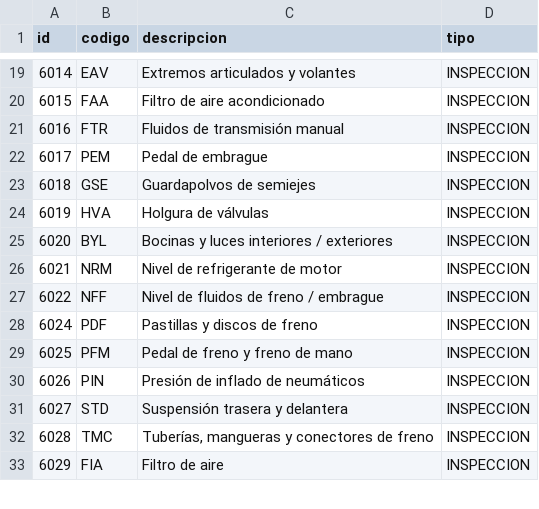
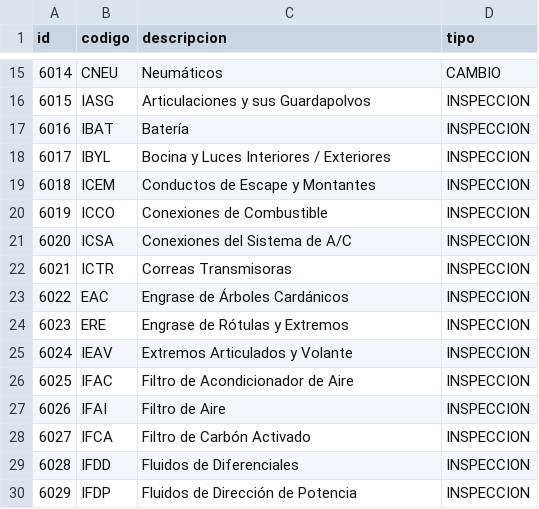
Before and after one commit to aleubalton/Saturno-Titan, a CSV file: src/main/resources/config/liquibase/tareas.csv, drawn as a sheet; only a part is shown, gaps mark what is left out; the diff covers the shown part only.

```diff
--- a/src/main/resources/config/liquibase/tareas.csv
+++ b/src/main/resources/config/liquibase/tareas.csv
@@ -19,15 +15,16 @@ id;codigo;descripcion;tipo
-6014;EAV;Extremos articulados y volantes;INSPECCION
-6015;FAA;Filtro de aire acondicionado;INSPECCION
-6016;FTR;Fluidos de transmisión manual;INSPECCION
-6017;PEM;Pedal de embrague;INSPECCION
-6018;GSE;Guardapolvos de semiejes;INSPECCION
-6019;HVA;Holgura de válvulas;INSPECCION
-6020;BYL;Bocinas y luces interiores / exteriores;INSPECCION
-6021;NRM;Nivel de refrigerante de motor;INSPECCION
-6022;NFF;Nivel de fluidos de freno / embrague;INSPECCION
-6024;PDF;Pastillas y discos de freno;INSPECCION
-6025;PFM;Pedal de freno y freno de mano;INSPECCION
-6026;PIN;Presión de inflado de neumáticos;INSPECCION
-6027;STD;Suspensión trasera y delantera;INSPECCION
-6028;TMC;Tuberías, mangueras y conectores de freno;INSPECCION
-6029;FIA;Filtro de aire;INSPECCION
+6014;CNEU;Neumáticos;CAMBIO
+6015;IASG;Articulaciones y sus Guardapolvos;INSPECCION
+6016;IBAT;Batería;INSPECCION
+6017;IBYL;Bocina y Luces Interiores / Exteriores;INSPECCION
+6018;ICEM;Conductos de Escape y Montantes;INSPECCION
+6019;ICCO;Conexiones de Combustible;INSPECCION
+6020;ICSA;Conexiones del Sistema de A/C;INSPECCION
+6021;ICTR;Correas Transmisoras;INSPECCION
+6022;EAC;Engrase de Árboles Cardánicos;INSPECCION
+6023;ERE;Engrase de Rótulas y Extremos;INSPECCION
+6024;IEAV;Extremos Articulados y Volante;INSPECCION
+6025;IFAC;Filtro de Acondicionador de Aire;INSPECCION
+6026;IFAI;Filtro de Aire;INSPECCION
+6027;IFCA;Filtro de Carbón Activado;INSPECCION
+6028;IFDD;Fluidos de Diferenciales;INSPECCION
+6029;IFDP;Fluidos de Dirección de Potencia;INSPECCION
```
Also changed, not shown: 11 added rows, 4 removed rows and 53 edited cells elsewhere in this file, src/main/resources/config/liquibase/modelos.csv, src/main/resources/config/liquibase/servicios.csv, 2 other files.
